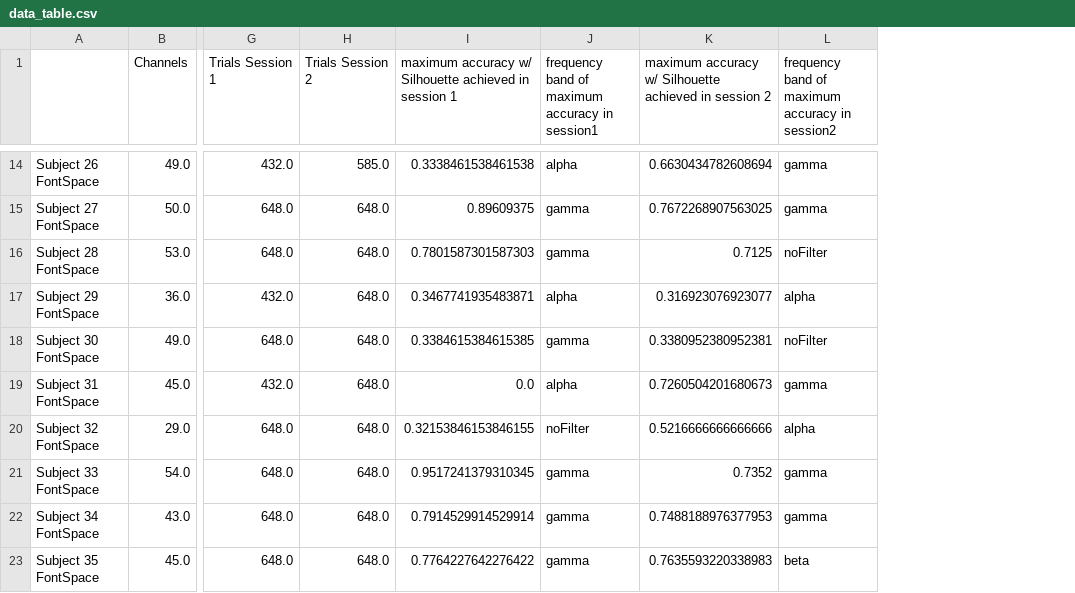
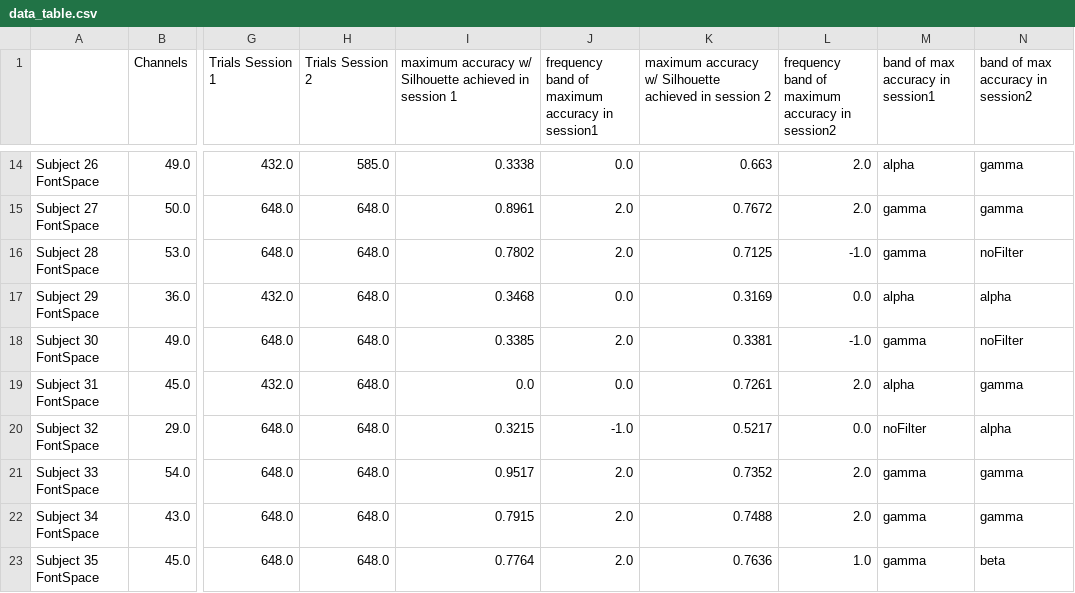
Before and after one commit to fritzpere/TFM, a CSV file: results/intensities/data_table.csv, drawn as a sheet; only a part is shown, gaps mark what is left out; addresses are those after the commit; the diff covers the shown part only; the diff names each change by its address in the sheet, - before the commit and + after, or states it on an @@ line.

```diff
--- a/results/intensities/data_table.csv
+++ b/results/intensities/data_table.csv
+column L, row 1: frequency band of maximum accuracy in session2; rows 14-23: 2.0 | 2.0 | -1.0 | 0.0 | -1.0 | 2.0 | 0.0 | 2.0 | 2.0 | 1.0
+column M (band of max accuracy in session1), rows 14-23: alpha | gamma | gamma | alpha | gamma | alpha | noFilter | gamma | gamma | gamma
-N1: frequency band of maximum accuracy in session2
+N1: band of max accuracy in session2
-I14: 0.3338461538461538
+I14: 0.3338
-J14: alpha
+J14: 0.0
-K14: 0.6630434782608694
+K14: 0.663
-I15: 0.89609375
+I15: 0.8961
-J15:J16: gamma
+J15:J16: 2.0
-K15: 0.7672268907563025
+K15: 0.7672
-I16: 0.7801587301587303
+I16: 0.7802
-I17: 0.3467741935483871
+I17: 0.3468
-J17: alpha
+J17: 0.0
-K17: 0.316923076923077
+K17: 0.3169
-I18: 0.3384615384615385
+I18: 0.3385
-J18: gamma
+J18: 2.0
-K18: 0.3380952380952381
+K18: 0.3381
-J19: alpha
+J19: 0.0
-K19: 0.7260504201680673
+K19: 0.7261
-I20: 0.32153846153846155
+I20: 0.3215
-J20: noFilter
+J20: -1.0
-K20: 0.5216666666666666
+K20: 0.5217
-I21: 0.9517241379310345
+I21: 0.9517
-J21:J23: gamma
+J21:J23: 2.0
-I22: 0.7914529914529914
+I22: 0.7915
-K22: 0.7488188976377953
+K22: 0.7488
-I23: 0.7764227642276422
+I23: 0.7764
-K23: 0.7635593220338983
+K23: 0.7636
```
Also changed, not shown: 34 edited cells elsewhere in this file, 1 other file.
